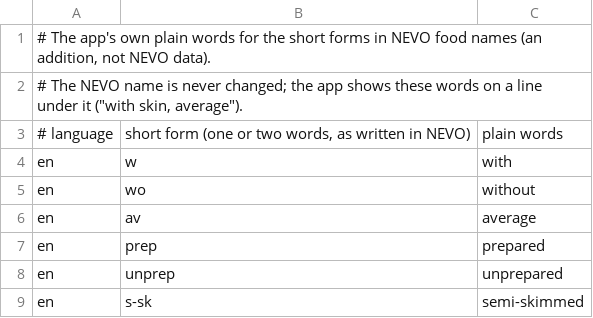
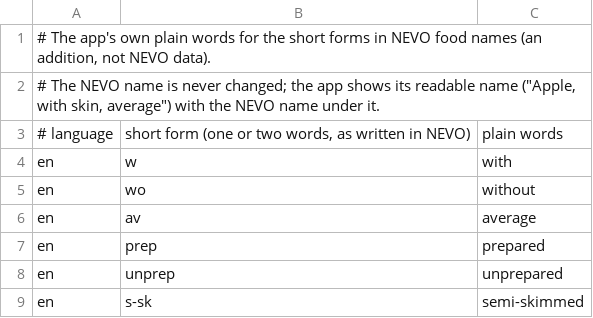
Before and after one commit to JGD-1/food-diary, a CSV file: feature/food/src/main/assets/nevo_short_forms.csv, drawn as a sheet; only a part is shown.

```diff
--- a/feature/food/src/main/assets/nevo_short_forms.csv
+++ b/feature/food/src/main/assets/nevo_short_forms.csv
@@ -1,3 +1,3 @@
 # The app's own plain words for the short forms in NEVO food names (an addition, not NEVO data).
-# The NEVO name is never changed; the app shows these words on a line under it ("with skin, average").
+# The NEVO name is never changed; the app shows its readable name ("Apple, with skin, average") with the NEVO name under it.
 # language|short form (one or two words, as written in NEVO)|plain words
```
Also changed, not shown: 4 other files.
